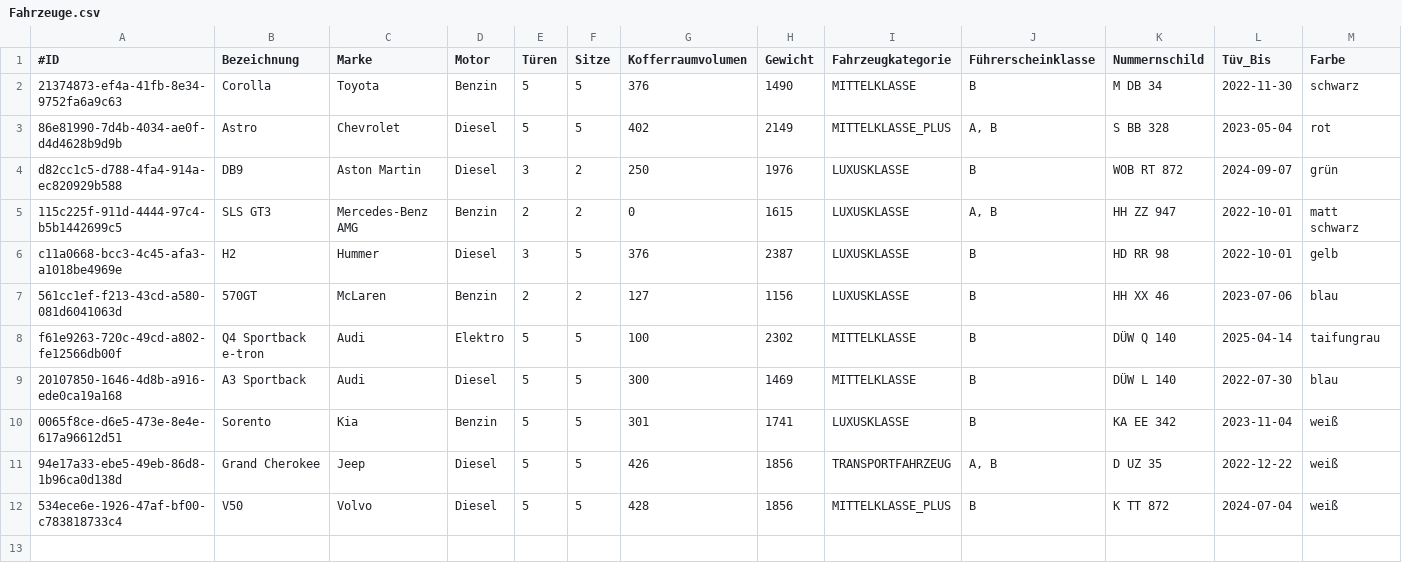
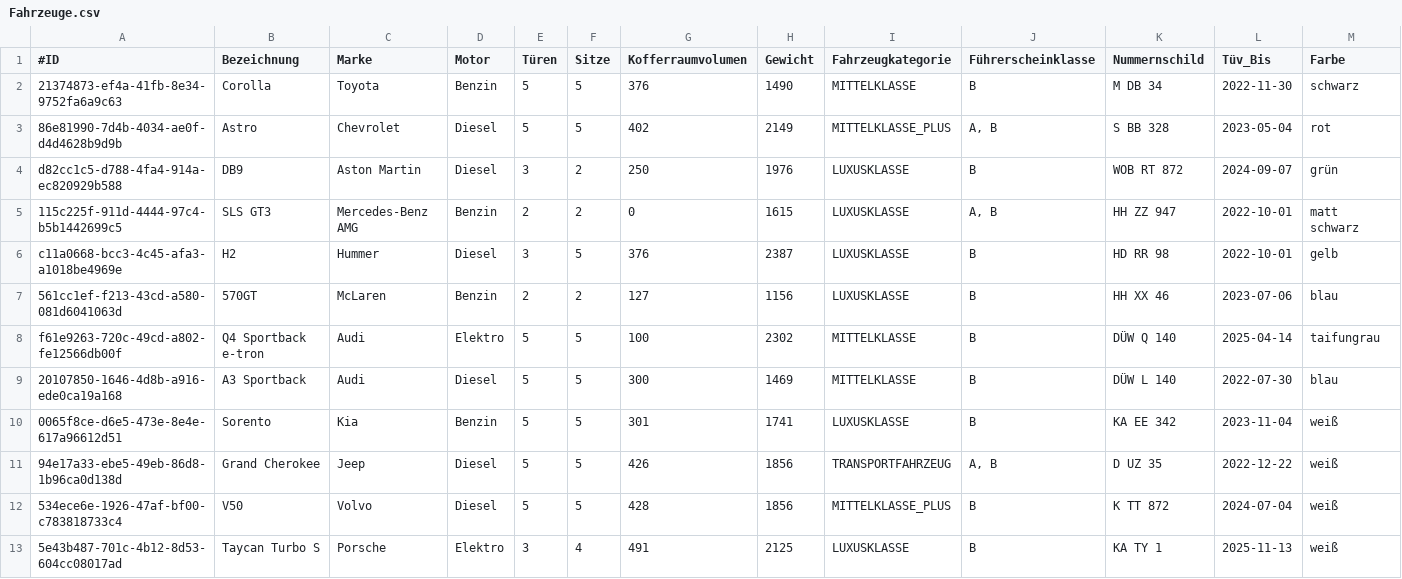
Before and after one commit to LeonLantz/DHBW_SWE_2022_CarsharingApp, a CSV file: src/main/resources/CSVFiles/Fahrzeuge.csv, drawn as a sheet; only a part is shown; rows hold the shown columns only; the diff names each change by its address in the sheet, - before the commit and + after, or states it on an @@ line.

```diff
--- a/src/main/resources/CSVFiles/Fahrzeuge.csv
+++ b/src/main/resources/CSVFiles/Fahrzeuge.csv
+row 13: 5e43b487-701c-4b12-8d53-604cc08017ad | Taycan Turbo S | Porsche | Elektro | 3 | 4 | 491 | 2125 | LUXUSKLASSE | B | KA TY 1 | 2025-11-13 | weiß
```
Also changed, not shown: src/main/resources/CSVFiles/Bilder.csv, src/main/resources/CSVFiles/Buchungen.csv, 5 other files.
